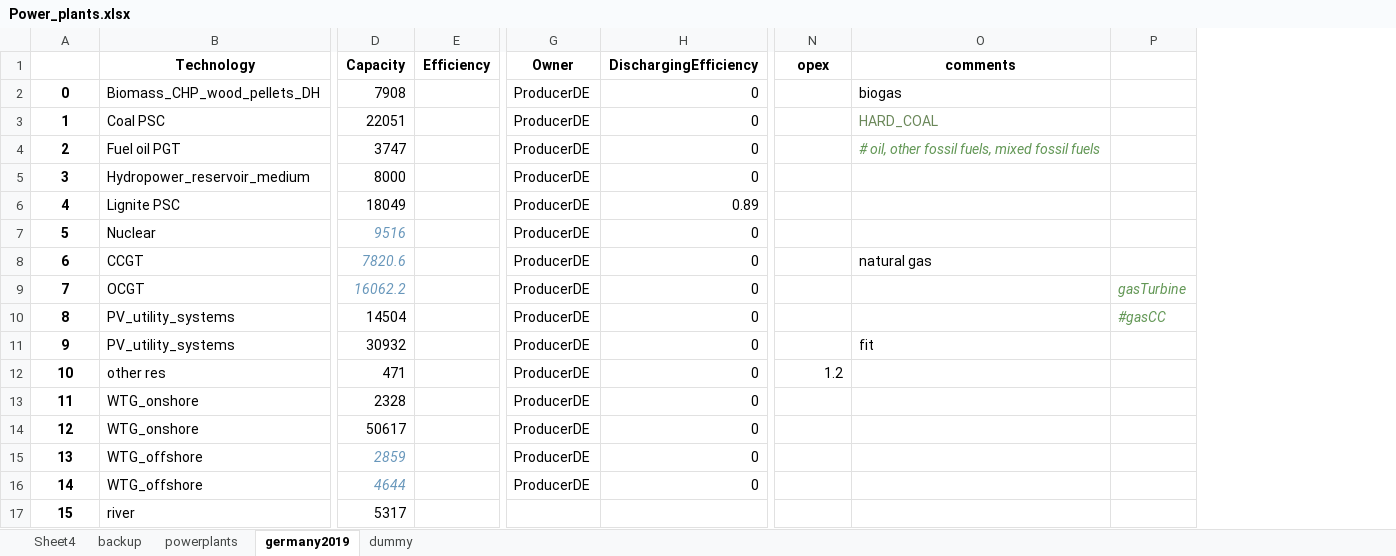
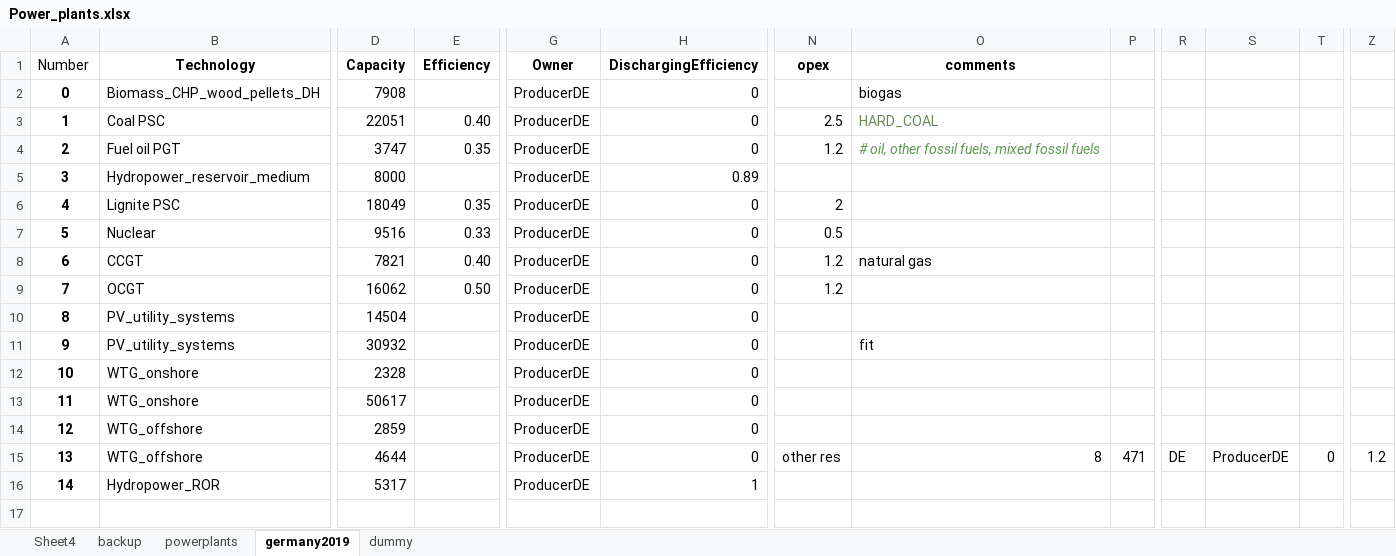
Before and after one commit to TradeRES/toolbox-amiris-emlab, an Excel workbook: data/Power_plants.xlsx, sheet germany2019, drawn as a sheet; only a part is shown, gaps mark what is left out; values as stored, in another font and other column widths than the file's, no borders; removed rows and columns are numbered as before the commit, all else as after; rows hold the shown columns only; the diff covers the shown part only; the diff names each change by its address in the sheet, - before the commit and + after, or states it on an @@ line.

Commit message:
prepared data for amiris example germany 2019

```diff
--- a/data/Power_plants.xlsx (sheet germany2019)
+++ b/data/Power_plants.xlsx (sheet germany2019)
-column P, rows 9-10: gasTurbine | #gasCC
+column P, row 15: 471
+column R, row 15: DE
+column S, row 15: ProducerDE
+column T, row 15: 0
+column Z, row 15: 1.2
@@ column A (Number) renumbered from row 1 down @@
-E3 (Efficiency): (empty)
+E3 (Efficiency): 0.40
-N3 (opex): (empty)
+N3 (opex): 2.5
-E4 (Efficiency): (empty)
+E4 (Efficiency): 0.35
-N4 (opex): (empty)
+N4 (opex): 1.2
-H5 (DischargingEfficiency): 0
+H5 (DischargingEfficiency): 0.89
-E6 (Efficiency): (empty)
+E6 (Efficiency): 0.35
-H6 (DischargingEfficiency): 0.89
+H6 (DischargingEfficiency): 0
-N6 (opex): (empty)
+N6 (opex): 2
@@ D7:D9 italic: on → off, text colour: #6897BB → black @@
-E7 (Efficiency): (empty)
+E7 (Efficiency): 0.33
-N7 (opex): (empty)
+N7 (opex): 0.5
-D8 (Capacity): 7820.6
+D8 (Capacity): 7821
-E8 (Efficiency): (empty)
+E8 (Efficiency): 0.40
-N8:N9 (opex): (empty)
+N8:N9 (opex): 1.2
-D9 (Capacity): 16062.2
+D9 (Capacity): 16062
-E9 (Efficiency): (empty)
+E9 (Efficiency): 0.50
-row 12: 10 | other res | 471 |  | ProducerDE | 0 | 1.2
@@ D14:D15 italic: on → off, text colour: #6897BB → black @@
-N15 (opex): (empty)
+N15 (opex): other res
-O15 (comments): (empty)
+O15 (comments): 8
-B16 (Technology): river
+B16 (Technology): Hydropower_ROR
-G16 (Owner): (empty)
+G16 (Owner): ProducerDE
-H16 (DischargingEfficiency): (empty)
+H16 (DischargingEfficiency): 1
```
Also changed, not shown: 6 added columns and 1 edited cell elsewhere in this sheet, 25 other files.
